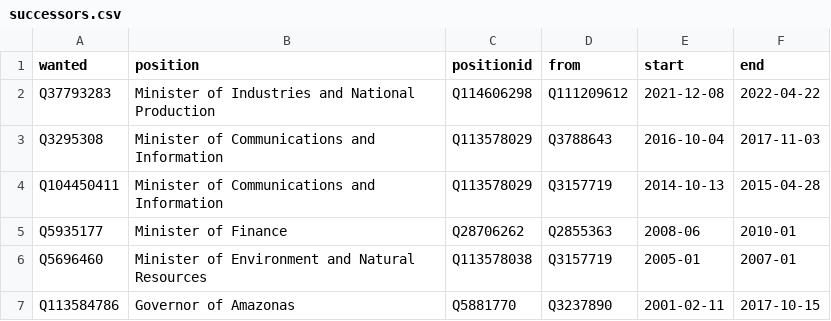
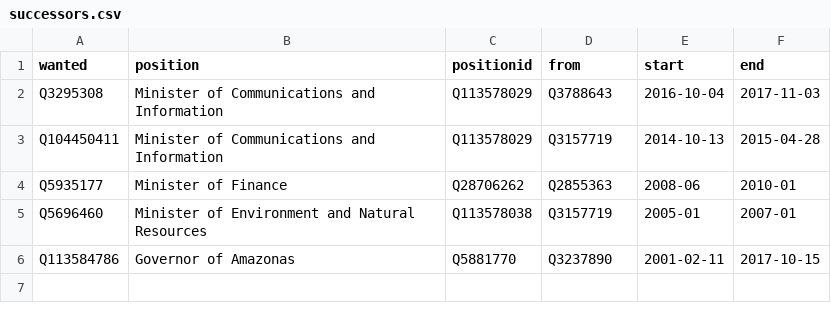
Before and after one commit to every-politician-scrapers/venezuela, a CSV file: html/successors.csv, drawn as a sheet.

```diff
--- a/html/successors.csv
+++ b/html/successors.csv
@@ -1,3 +1,2 @@
 wanted,position,positionid,from,start,end
-Q37793283,Minister of Industries and National Production,Q114606298,Q111209612,2021-12-08,2022-04-22
 Q3295308,Minister of Communications and Information,Q113578029,Q3788643,2016-10-04,2017-11-03
```
Also changed, not shown: html/bio.csv, html/holders21.csv, 1 other file.
